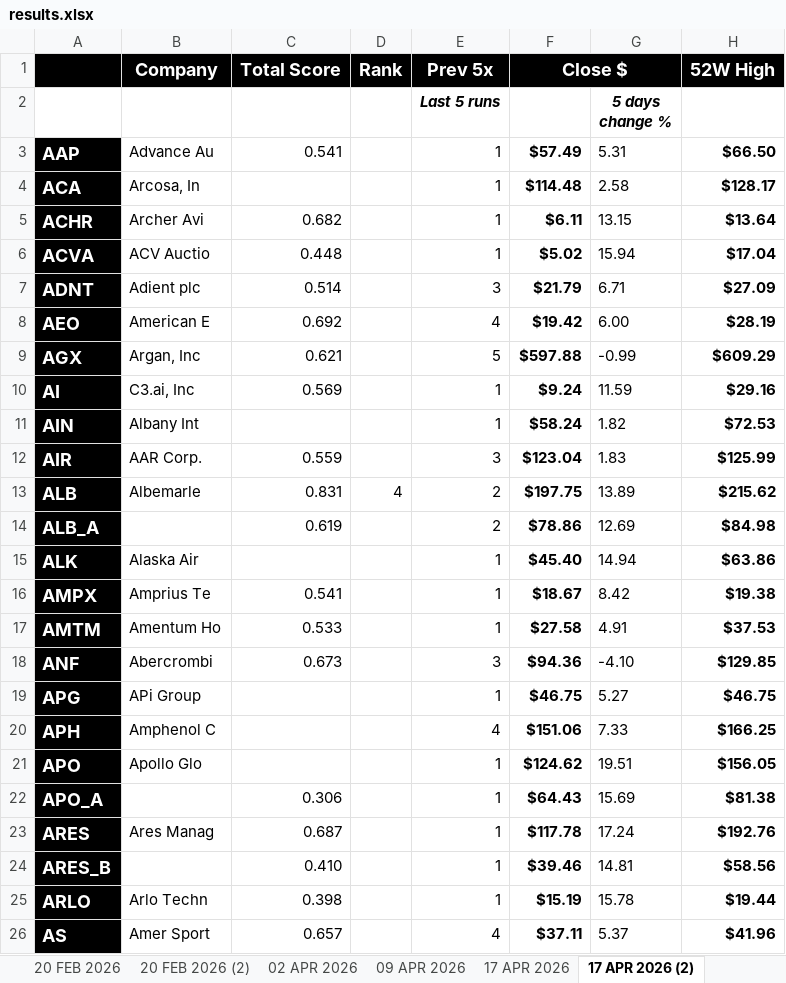
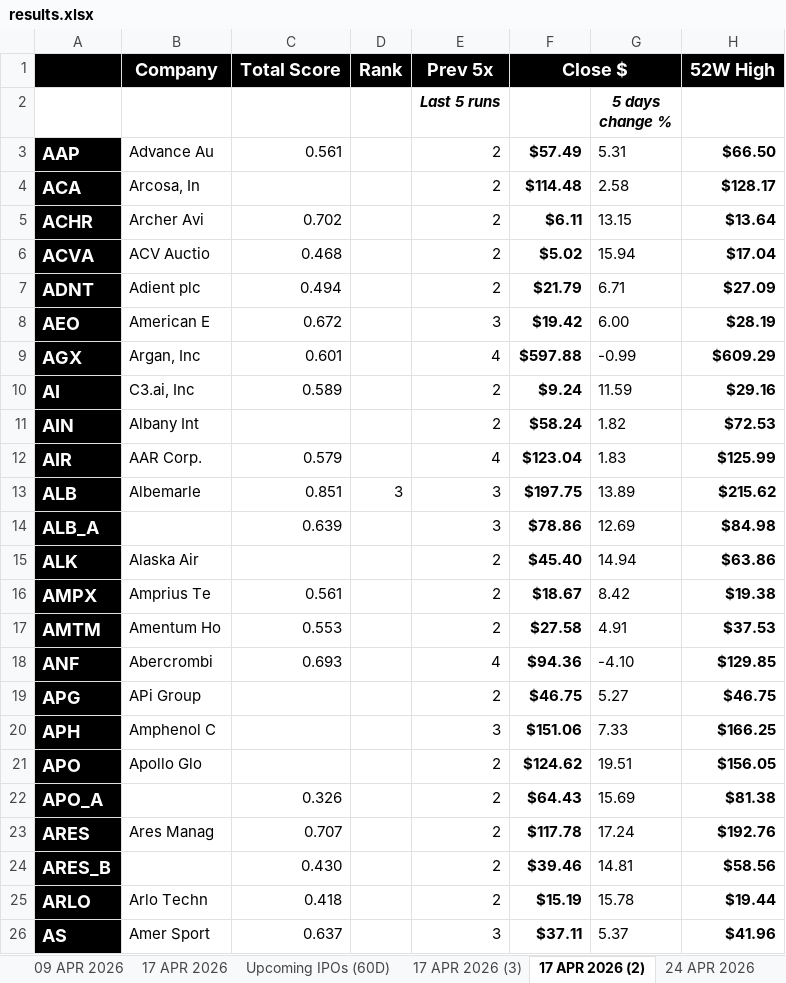
Before and after one commit to codenamev99/invest2.0, an Excel workbook: results.xlsx, sheet 17 APR 2026 (2), drawn as a sheet; only a part is shown; values as stored, in another font and other column widths than the file's, no borders; the diff covers the shown part only; the diff names each change by its address in the sheet, - before the commit and + after, or states it on an @@ line.

```diff
--- a/results.xlsx (sheet 17 APR 2026 (2))
+++ b/results.xlsx (sheet 17 APR 2026 (2))
-sheet tab: 20 FEB 2026
-C3: 0.541
+C3: 0.561
-E3:E6: 1
+E3:E6: 2
-C5: 0.682
+C5: 0.702
-C6: 0.448
+C6: 0.468
-C7: 0.514
+C7: 0.494
-E7: 3
+E7: 2
-C8: 0.692
+C8: 0.672
-E8: 4
+E8: 3
-C9: 0.621
+C9: 0.601
-E9: 5
+E9: 4
-C10: 0.569
+C10: 0.589
-E10:E11: 1
+E10:E11: 2
-C12: 0.559
+C12: 0.579
-E12: 3
+E12: 4
-C13: 0.831
+C13: 0.851
-D13: 4
+D13: 3
-E13:E14: 2
+E13:E14: 3
-C14: 0.619
+C14: 0.639
-E15:E17: 1
+E15:E17: 2
-C16: 0.541
+C16: 0.561
-C17: 0.533
+C17: 0.553
-C18: 0.673
+C18: 0.693
-E18: 3
+E18: 4
-E19: 1
+E19: 2
-E20: 4
+E20: 3
-E21:E25: 1
+E21:E25: 2
-C22: 0.306
+C22: 0.326
-C23: 0.687
+C23: 0.707
-C24: 0.410
+C24: 0.430
-C25: 0.398
+C25: 0.418
-C26: 0.657
+C26: 0.637
-E26: 4
+E26: 3
```
Also changed, not shown: 540 edited cells elsewhere in this sheet, sheet 17 APR 2026 (3), sheet 24 APR 2026, sheet Upcoming IPOs (60D), sheet 02 APR 2026, other sheet tabs, 1 other file.
